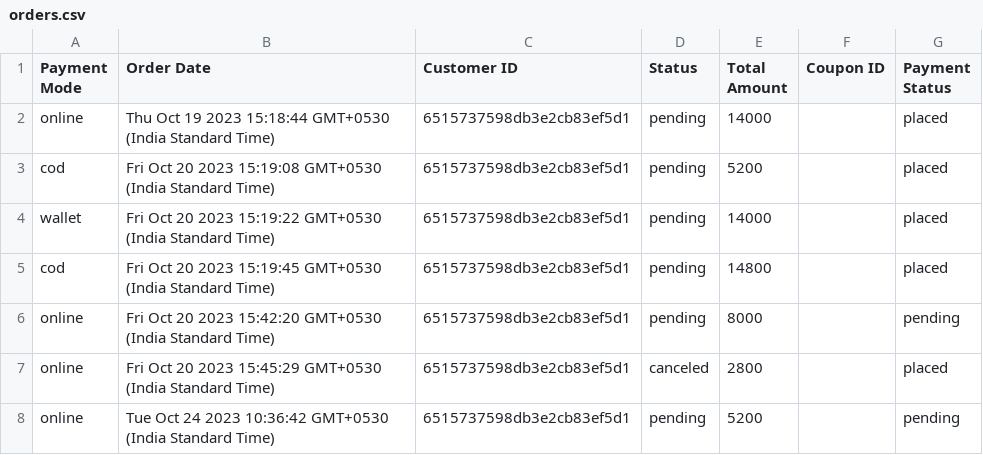
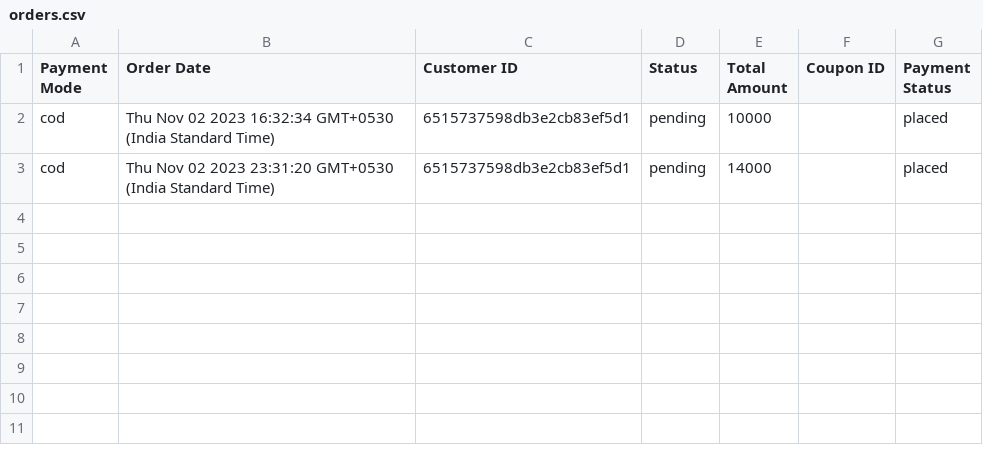
Before and after one commit to Shazski/hobnob, a CSV file: public/csv/orders.csv, drawn as a sheet.

```diff
--- a/public/csv/orders.csv
+++ b/public/csv/orders.csv
@@ -1,8 +1,3 @@
 Payment Mode,Order Date,Customer ID,Status,Total Amount,Coupon ID,Payment Status
-online,Thu Oct 19 2023 15:18:44 GMT+0530 (India Standard Time),6515737598db3e2cb83ef5d1,pending,14000,,placed
-cod,Fri Oct 20 2023 15:19:08 GMT+0530 (India Standard Time),6515737598db3e2cb83ef5d1,pending,5200,,placed
-wallet,Fri Oct 20 2023 15:19:22 GMT+0530 (India Standard Time),6515737598db3e2cb83ef5d1,pending,14000,,placed
-cod,Fri Oct 20 2023 15:19:45 GMT+0530 (India Standard Time),6515737598db3e2cb83ef5d1,pending,14800,,placed
-online,Fri Oct 20 2023 15:42:20 GMT+0530 (India Standard Time),6515737598db3e2cb83ef5d1,pending,8000,,pending
-online,Fri Oct 20 2023 15:45:29 GMT+0530 (India Standard Time),6515737598db3e2cb83ef5d1,canceled,2800,,placed
-online,Tue Oct 24 2023 10:36:42 GMT+0530 (India Standard Time),6515737598db3e2cb83ef5d1,pending,5200,,pending
+cod,Thu Nov 02 2023 16:32:34 GMT+0530 (India Standard Time),6515737598db3e2cb83ef5d1,pending,10000,,placed
+cod,Thu Nov 02 2023 23:31:20 GMT+0530 (India Standard Time),6515737598db3e2cb83ef5d1,pending,14000,,placed
```
Also changed, not shown: 10 other files.
